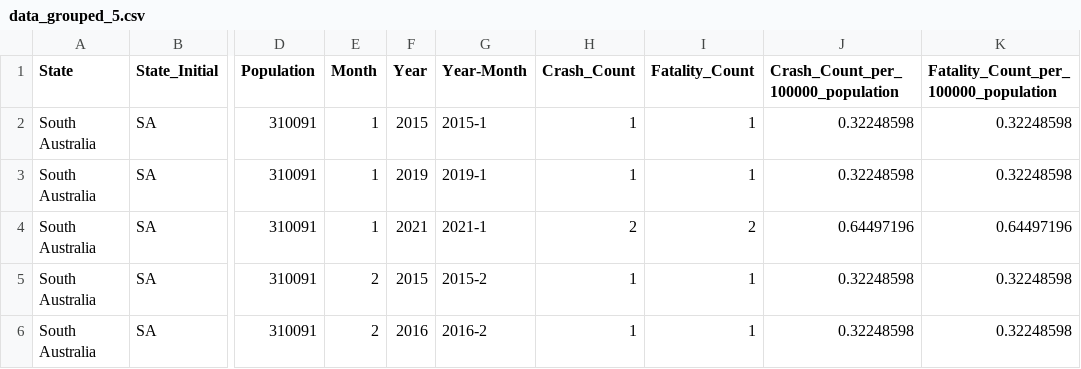
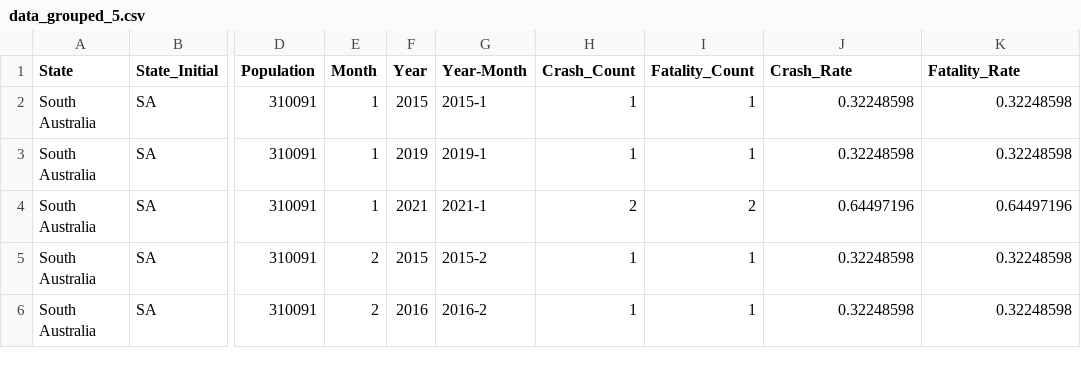
Before and after one commit to vincentarsontaneli/FIT3179_A2, a CSV file: A2/data/data_grouped_5.csv, drawn as a sheet; only a part is shown, gaps mark what is left out; the diff names each change by its address in the sheet, - before the commit and + after, or states it on an @@ line.

```diff
--- a/A2/data/data_grouped_5.csv
+++ b/A2/data/data_grouped_5.csv
-J1: Crash_Count_per_100000_population
+J1: Crash_Rate
-K1: Fatality_Count_per_100000_population
+K1: Fatality_Rate
```
Also changed, not shown: 1 other file.
